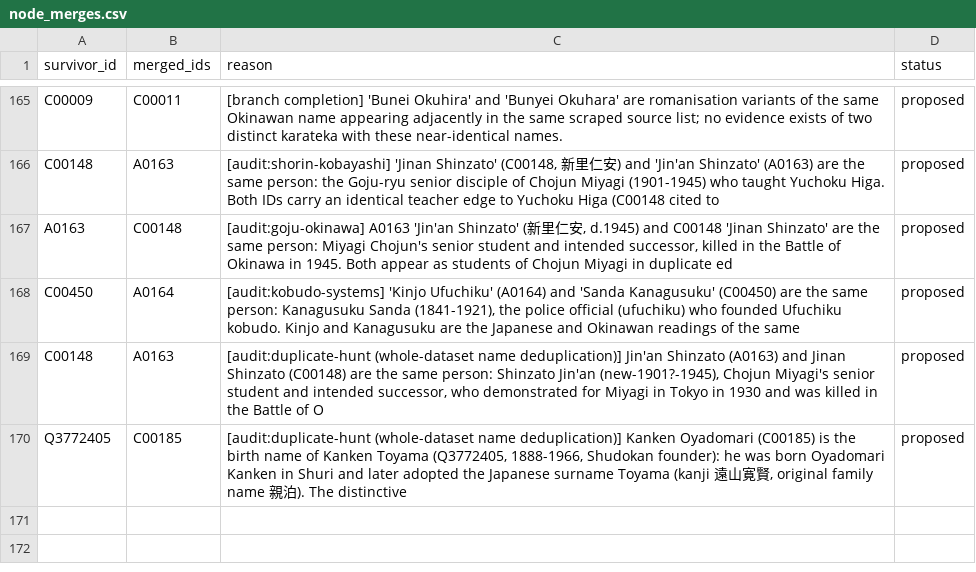
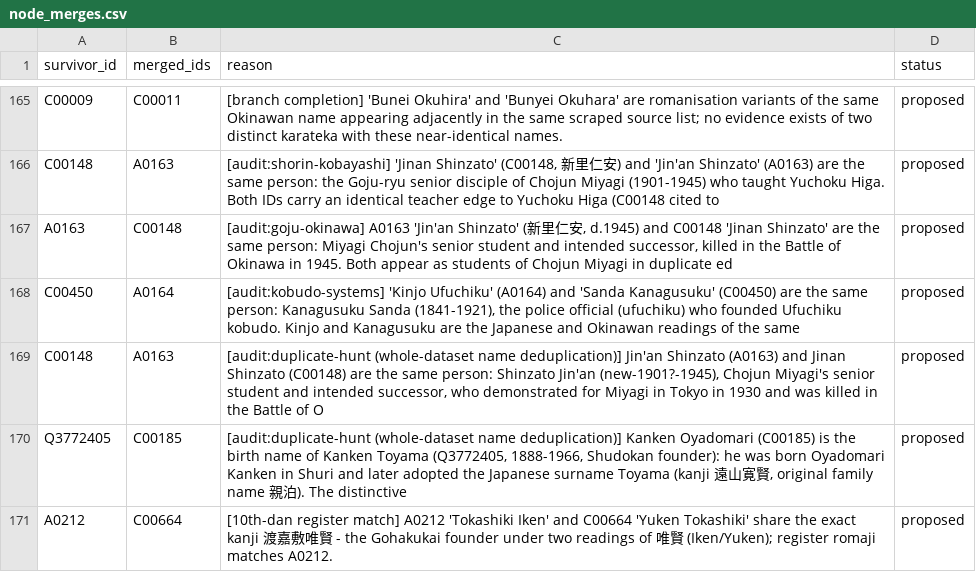
Before and after one commit to amg-ai-labs/karate-lineage, a CSV file: pipeline/overrides/node_merges.csv, drawn as a sheet; only a part is shown, gaps mark what is left out.

```diff
--- a/pipeline/overrides/node_merges.csv
+++ b/pipeline/overrides/node_merges.csv
@@ -170 +170,2 @@ C00148,A0163,"[audit:duplicate-hunt (whole-dataset name deduplication)] Jin'an S
 Q3772405,C00185,"[audit:duplicate-hunt (whole-dataset name deduplication)] Kanken Oyadomari (C00185) is the birth name of Kanken Toyama (Q3772405, 1888-1966, Shudokan founder): he was born Oyadomari Kanken in Shuri and later adopted the Japanese surname Toyama (kanji 遠山寛賢, original family name 親泊). The distinctive",proposed
+A0212,C00664,[10th-dan register match] A0212 'Tokashiki Iken' and C00664 'Yuken Tokashiki' share the exact kanji 渡嘉敷唯賢 - the Gohakukai founder under two readings of 唯賢 (Iken/Yuken); register romaji matches A0212.,proposed
```
Also changed, not shown: pipeline/overrides/edge_fixes.csv, pipeline/overrides/year_fixes.csv, 21 other files.
